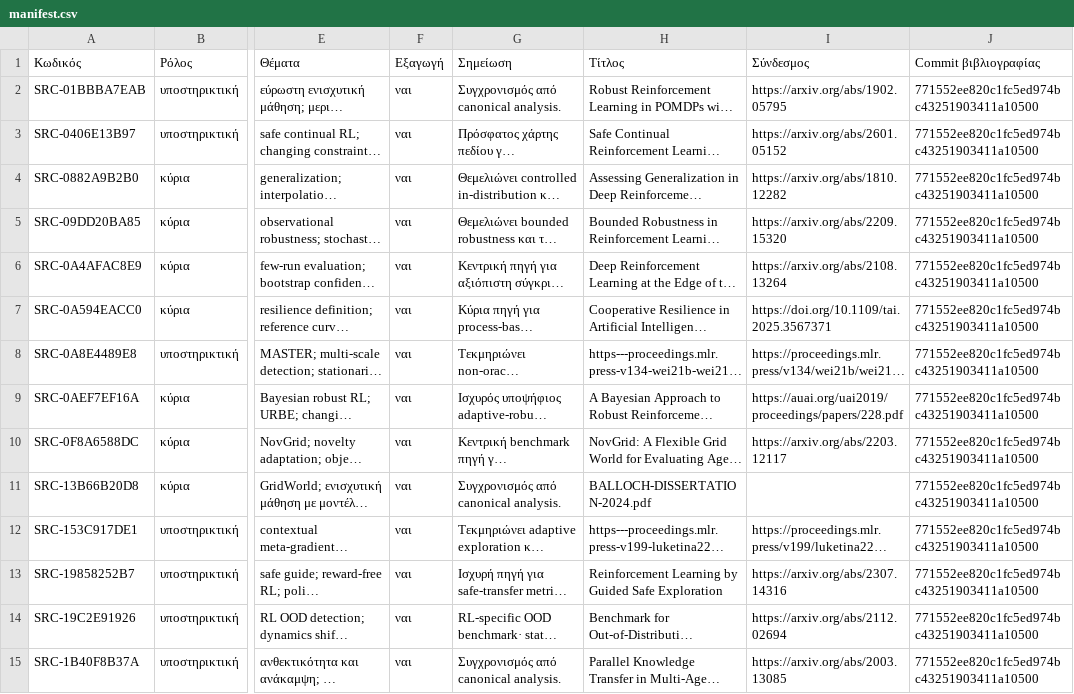
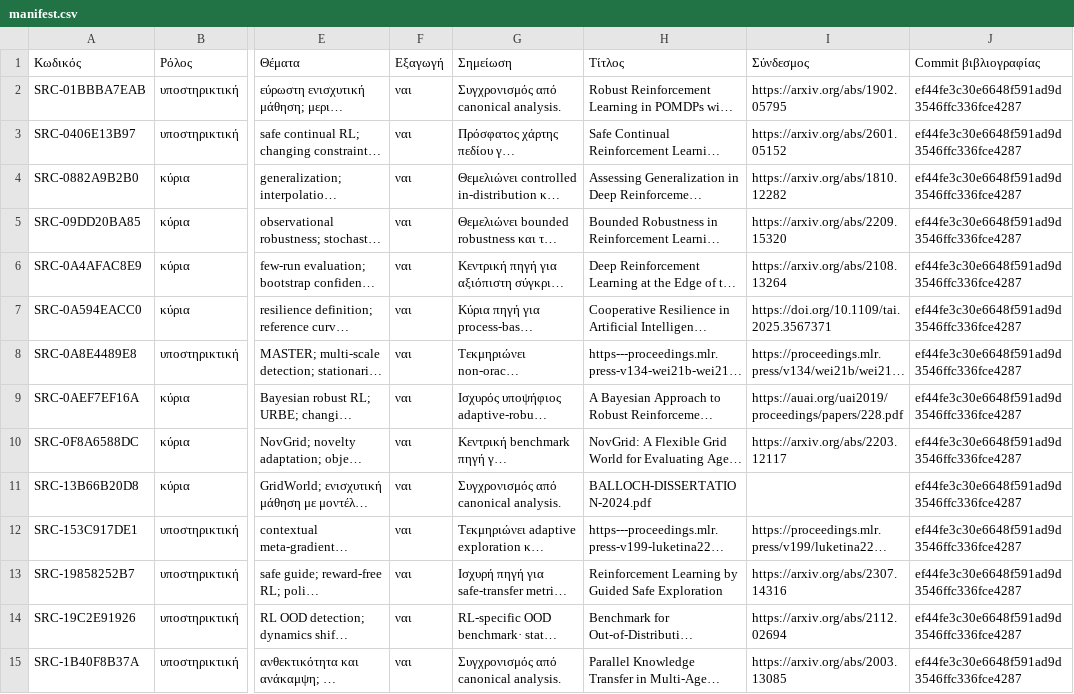
Before and after one commit to MariosGiannakaras/ThesisBibliography, a CSV file: thesis-package/manifest.csv, drawn as a sheet; only a part is shown, gaps mark what is left out; long unchanged cells end in …; the diff covers the shown part only; the diff names each change by its address in the sheet, - before the commit and + after, or states it on an @@ line.

Commit message:
chore: update verified thesis package and status reports (#88)
Co-authored-by: github-actions[bot] <41898282+github-actions[bot]@users.noreply.github.com>

```diff
--- a/thesis-package/manifest.csv
+++ b/thesis-package/manifest.csv
-J2:J15 (Commit βιβλιογραφίας): 771552ee820c1fc5ed974bc43251903411a10500
+J2:J15 (Commit βιβλιογραφίας): ef44fe3c30e6648f591ad9d3546ffc336fce4287
```
Also changed, not shown: 98 edited cells elsewhere in this file, 4 other files.
